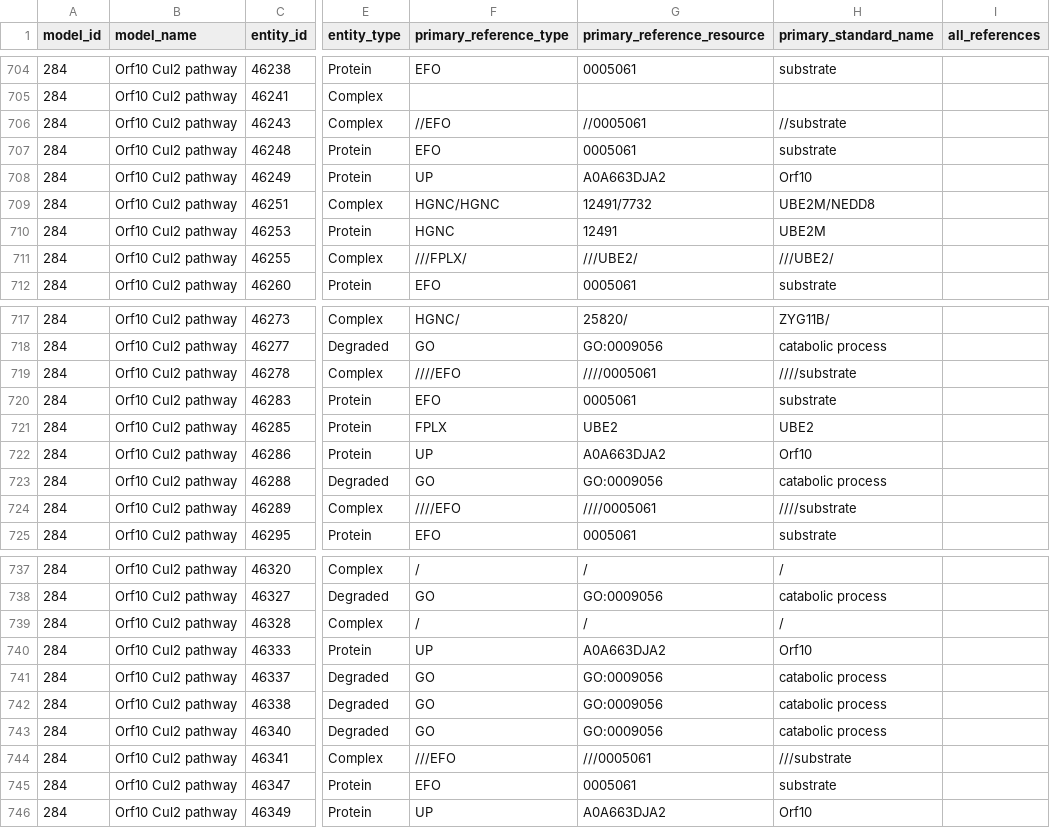
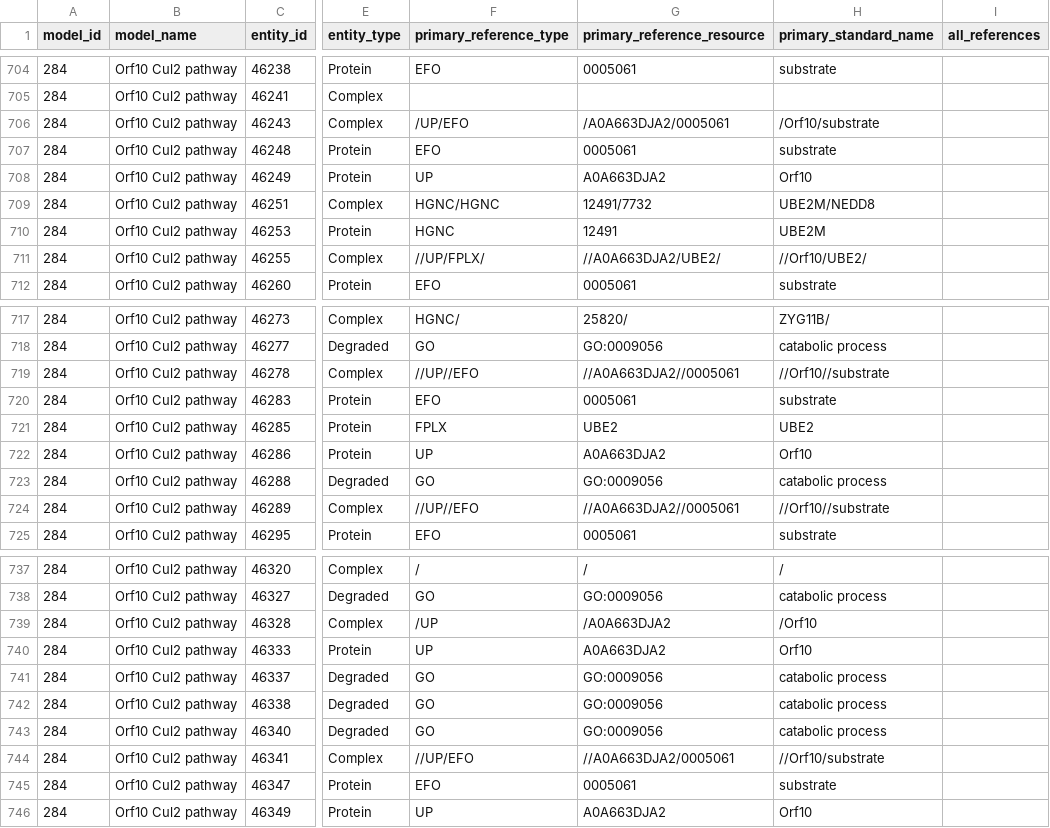
Before and after one commit to gyorilab/covid-19, a CSV file: covid_19/disease_maps/groundings.csv (was covid_19/disease_maps/groundings_v1.csv), drawn as a sheet; only a part is shown, gaps mark what is left out; the diff covers the shown part only; the diff names each change by its address in the sheet, - before the commit and + after, or states it on an @@ line.

```diff
--- a/covid_19/disease_maps/groundings_v1.csv
+++ b/covid_19/disease_maps/groundings.csv
-F706 (primary_reference_type): //EFO
+F706 (primary_reference_type): /UP/EFO
-G706 (primary_reference_resource): //0005061
+G706 (primary_reference_resource): /A0A663DJA2/0005061
-H706 (primary_standard_name): //substrate
+H706 (primary_standard_name): /Orf10/substrate
-F711 (primary_reference_type): ///FPLX/
+F711 (primary_reference_type): //UP/FPLX/
-G711 (primary_reference_resource): ///UBE2/
+G711 (primary_reference_resource): //A0A663DJA2/UBE2/
-H711 (primary_standard_name): ///UBE2/
+H711 (primary_standard_name): //Orf10/UBE2/
-F719 (primary_reference_type): ////EFO
+F719 (primary_reference_type): //UP//EFO
-G719 (primary_reference_resource): ////0005061
+G719 (primary_reference_resource): //A0A663DJA2//0005061
-H719 (primary_standard_name): ////substrate
+H719 (primary_standard_name): //Orf10//substrate
-F724 (primary_reference_type): ////EFO
+F724 (primary_reference_type): //UP//EFO
-G724 (primary_reference_resource): ////0005061
+G724 (primary_reference_resource): //A0A663DJA2//0005061
-H724 (primary_standard_name): ////substrate
+H724 (primary_standard_name): //Orf10//substrate
-F739 (primary_reference_type): /
+F739 (primary_reference_type): /UP
-G739 (primary_reference_resource): /
+G739 (primary_reference_resource): /A0A663DJA2
-H739 (primary_standard_name): /
+H739 (primary_standard_name): /Orf10
-F744 (primary_reference_type): ///EFO
+F744 (primary_reference_type): //UP/EFO
-G744 (primary_reference_resource): ///0005061
+G744 (primary_reference_resource): //A0A663DJA2/0005061
-H744 (primary_standard_name): ///substrate
+H744 (primary_standard_name): //Orf10/substrate
```
Also changed, not shown: 69 edited cells elsewhere in this file, 1 other file.
